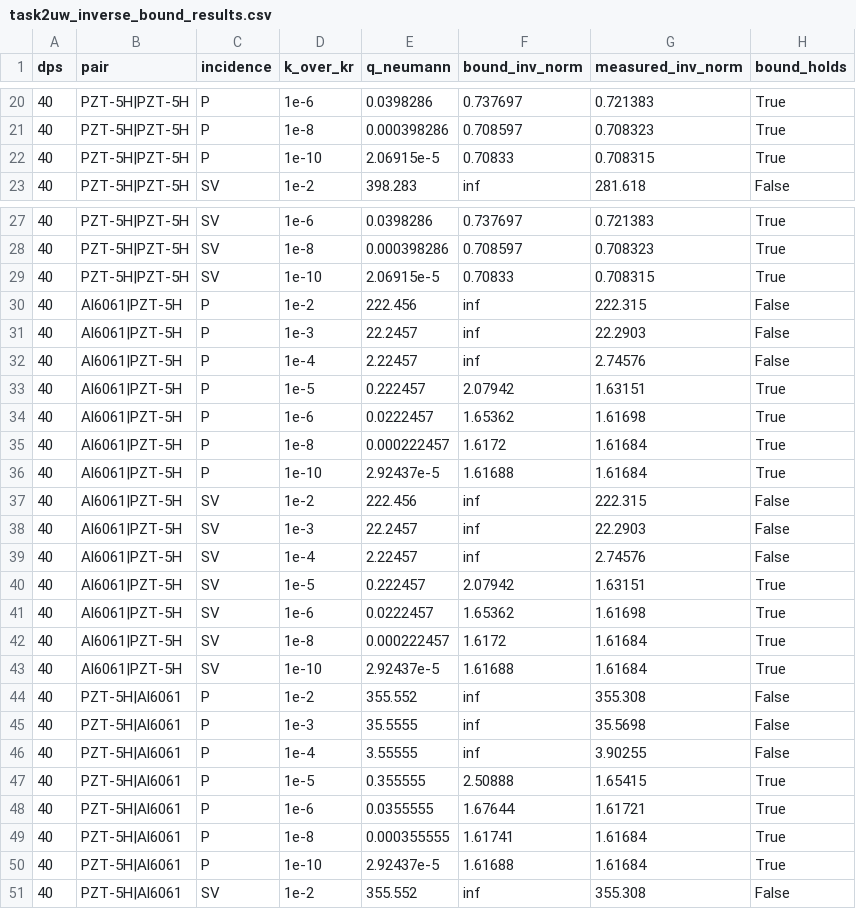
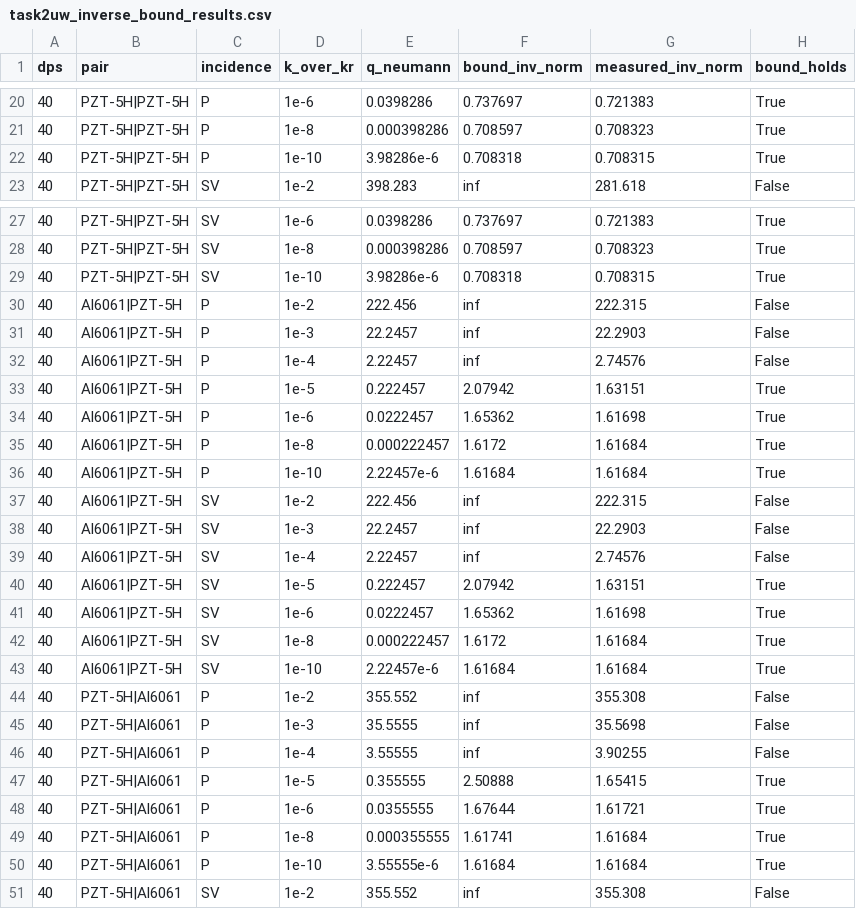
Before and after one commit to vipin-oss/Negative-Reflection, a CSV file: validation/task2uw_inverse_bound_results.csv, drawn as a sheet; only a part is shown, gaps mark what is left out; the diff covers the shown part only.

Commit message:
Task 2U-W final analytic-limit check: analytic C-block, factor-of-i fix
- Derived C_j = -i*e15*ux_j from Gauss law (i k Dx + i xi Dz = 0, d/dz -> i xi
  => Dz/k = -Dx/xi, NO factor of i); verified numerically on modal eigenvectors
- Replaced Richardson-extrapolated C entries with the analytic values;
  entrywise agreement to <=8e-30 at dps 40/60/100 (C ~ 1e-13, negligible)
- Fixed the spurious -i factor in the on-shell identity; regenerated JSON/CSV;
  identical Neumann interval q<1 for k/kr <= 1e-5; ACPT09-11 PASS
- Added reports/TASK2UW_FINAL_ANALYTIC_LIMIT_CHECK.md and
  validation/task2uw_analytic_limit_check.json; theorem survives

Co-authored-by: arena-agent <297053741+arena-agent@users.noreply.github.com>

```diff
--- a/validation/task2uw_inverse_bound_results.csv
+++ b/validation/task2uw_inverse_bound_results.csv
@@ -21,3 +21,3 @@ dps,pair,incidence,k_over_kr,q_neumann,bound_inv_norm,measured_inv_norm,bound_ho
 40,PZT-5H|PZT-5H,P,1e-8,0.000398286,0.708597,0.708323,True
-40,PZT-5H|PZT-5H,P,1e-10,2.06915e-5,0.70833,0.708315,True
+40,PZT-5H|PZT-5H,P,1e-10,3.98286e-6,0.708318,0.708315,True
 40,PZT-5H|PZT-5H,SV,1e-2,398.283,inf,281.618,False
@@ -28,3 +28,3 @@ dps,pair,incidence,k_over_kr,q_neumann,bound_inv_norm,measured_inv_norm,bound_ho
 40,PZT-5H|PZT-5H,SV,1e-8,0.000398286,0.708597,0.708323,True
-40,PZT-5H|PZT-5H,SV,1e-10,2.06915e-5,0.70833,0.708315,True
+40,PZT-5H|PZT-5H,SV,1e-10,3.98286e-6,0.708318,0.708315,True
 40,Al6061|PZT-5H,P,1e-2,222.456,inf,222.315,False
@@ -35,3 +35,3 @@ dps,pair,incidence,k_over_kr,q_neumann,bound_inv_norm,measured_inv_norm,bound_ho
 40,Al6061|PZT-5H,P,1e-8,0.000222457,1.6172,1.61684,True
-40,Al6061|PZT-5H,P,1e-10,2.92437e-5,1.61688,1.61684,True
+40,Al6061|PZT-5H,P,1e-10,2.22457e-6,1.61684,1.61684,True
 40,Al6061|PZT-5H,SV,1e-2,222.456,inf,222.315,False
@@ -42,3 +42,3 @@ dps,pair,incidence,k_over_kr,q_neumann,bound_inv_norm,measured_inv_norm,bound_ho
 40,Al6061|PZT-5H,SV,1e-8,0.000222457,1.6172,1.61684,True
-40,Al6061|PZT-5H,SV,1e-10,2.92437e-5,1.61688,1.61684,True
+40,Al6061|PZT-5H,SV,1e-10,2.22457e-6,1.61684,1.61684,True
 40,PZT-5H|Al6061,P,1e-2,355.552,inf,355.308,False
@@ -49,3 +49,3 @@ dps,pair,incidence,k_over_kr,q_neumann,bound_inv_norm,measured_inv_norm,bound_ho
 40,PZT-5H|Al6061,P,1e-8,0.000355555,1.61741,1.61684,True
-40,PZT-5H|Al6061,P,1e-10,2.92437e-5,1.61688,1.61684,True
+40,PZT-5H|Al6061,P,1e-10,3.55555e-6,1.61684,1.61684,True
 40,PZT-5H|Al6061,SV,1e-2,355.552,inf,355.308,False
```
Also changed, not shown: 22 edited cells elsewhere in this file, 4 other files.
